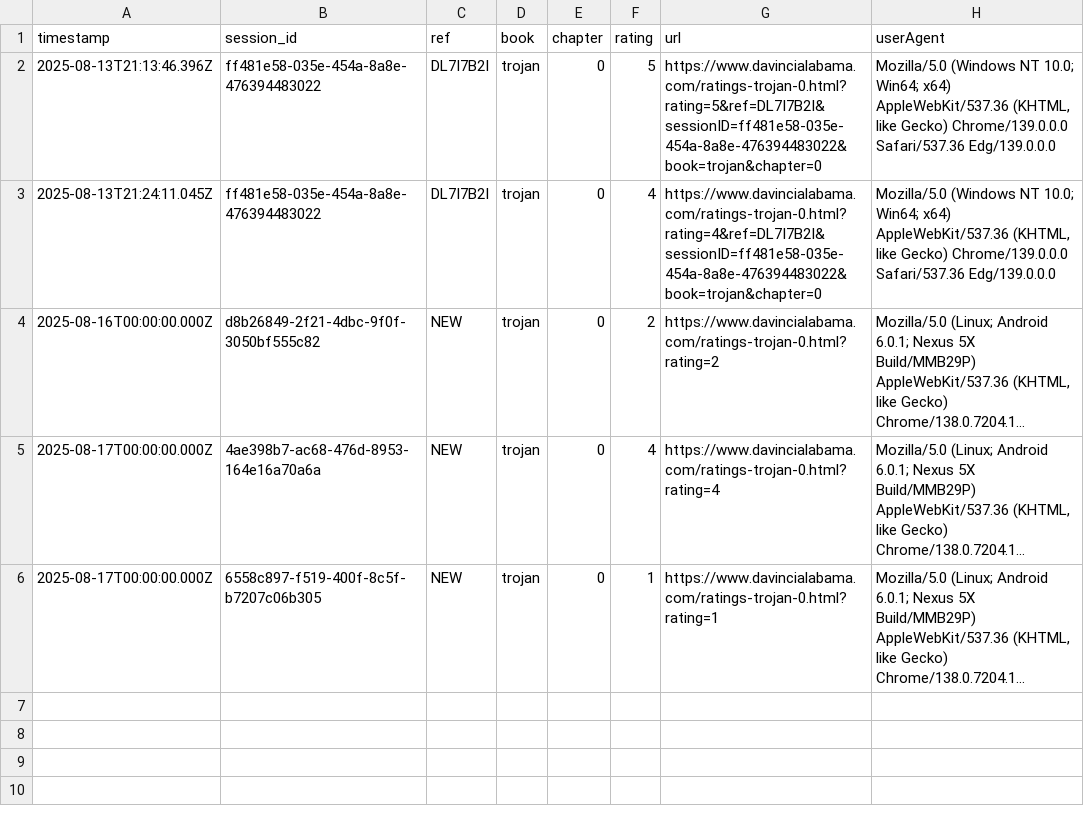
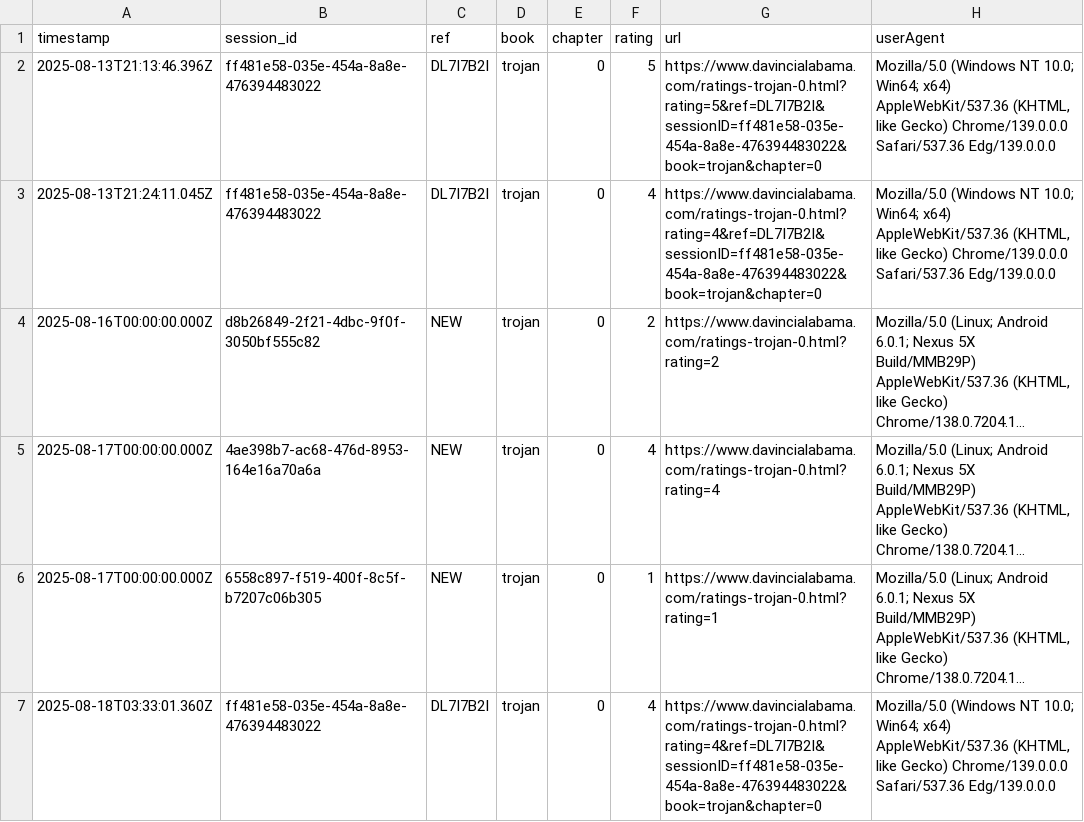
Before and after one commit to SMorris-DaVinci/referral-codes, a CSV file: ratings-log.csv, drawn as a sheet; long unchanged cells end in …; the diff names each change by its address in the sheet, - before the commit and + after, or states it on an @@ line.

Commit message:
Add rating

```diff
--- a/ratings-log.csv
+++ b/ratings-log.csv
+row 7: 2025-08-18T03:33:01.360Z | ff481e58-035e-454a-8a8e-476394483022 | DL7I7B2I | trojan | 0 | 4 | https://www.davincialabama.com/ratings-trojan-0.html?rating=4&ref=DL7I7B2I&sessionID=ff481e58-035e-454a-8a8e-476394483022&book=trojan&chapter=0 | Mozilla/5.0 (Windows NT 10.0; Win64; x64) AppleWebKit/537.36 (KHTML, like Gecko) Chrome/139.0.0.0 Safari/537.36 Edg/139.0.0.0
```
